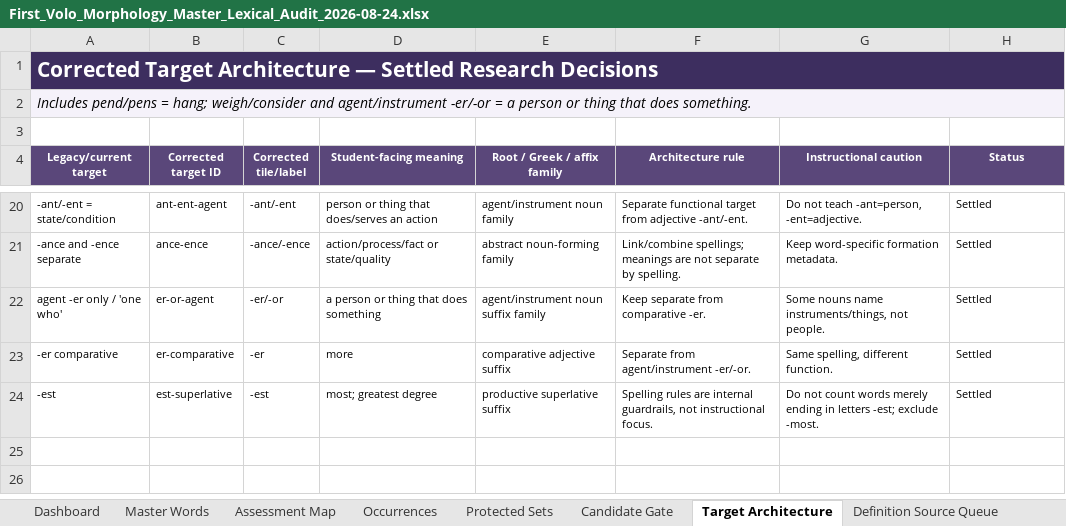
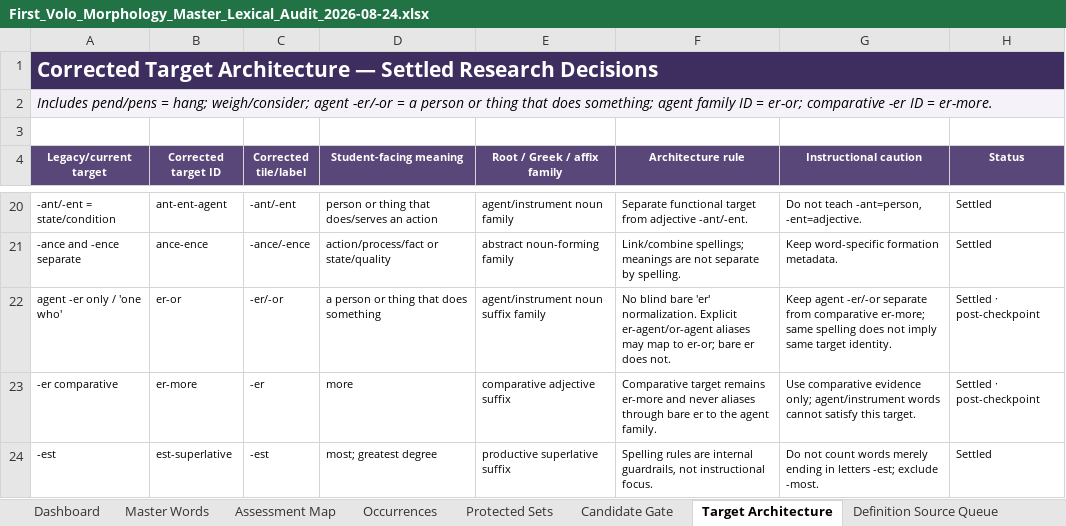
Before and after one commit to firstvololearning-ctrl/First-Volo-Morphology, an Excel workbook: audits/lexical/First_Volo_Morphology_Master_Lexical_Audit_2026-08-24.xlsx, sheet Target Architecture, drawn as a sheet; only a part is shown, gaps mark what is left out; values as stored, in another font and other column widths than the file's, no borders; the diff names each change by its address in the sheet, - before the commit and + after, or states it on an @@ line.

```diff
--- a/audits/lexical/First_Volo_Morphology_Master_Lexical_Audit_2026-08-24.xlsx (sheet Target Architecture)
+++ b/audits/lexical/First_Volo_Morphology_Master_Lexical_Audit_2026-08-24.xlsx (sheet Target Architecture)
-A2 (Legacy/current target): …= hang; weigh/consider and agent/instrument -er/-or = a person or thing that does something.
+A2 (Legacy/current target): …= hang; weigh/consider; agent -er/-or = a person or thing that does something; agent family ID = er-or; comparative -er ID = er-more.
-B22 (Corrected target ID): er-or-agent
+B22 (Corrected target ID): er-or
-F22 (Architecture rule): Keep separate from comparative -er.
+F22 (Architecture rule): No blind bare 'er' normalization. Explicit er-agent/or-agent aliases may map to er-or; bare er does not.
-G22 (Instructional caution): Some nouns name instruments/things, not people.
+G22 (Instructional caution): Keep agent -er/-or separate from comparative er-more; same spelling does not imply same target identity.
-H22:H23 (Status): Settled
+H22:H23 (Status): Settled · post-checkpoint
-B23 (Corrected target ID): er-comparative
+B23 (Corrected target ID): er-more
-F23 (Architecture rule): Separate from agent/instrument -er/-or.
+F23 (Architecture rule): Comparative target remains er-more and never aliases through bare er to the agent family.
-G23 (Instructional caution): Same spelling, different function.
+G23 (Instructional caution): Use comparative evidence only; agent/instrument words cannot satisfy this target.
```
Also changed, not shown: sheet Handoff, sheet Master Words, sheet Dashboard, sheet Candidate Gate, sheet Assessment Map, sheet Sources & Rules, other sheet tabs, 14 other files.
